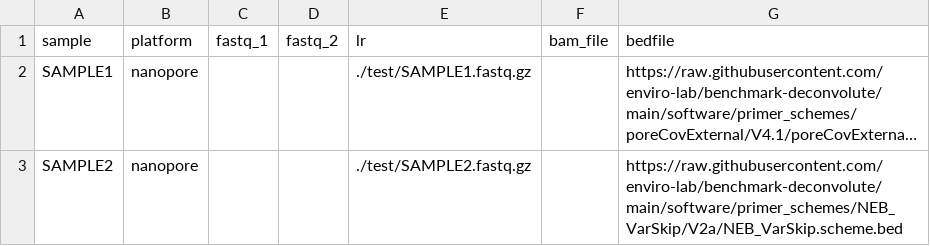
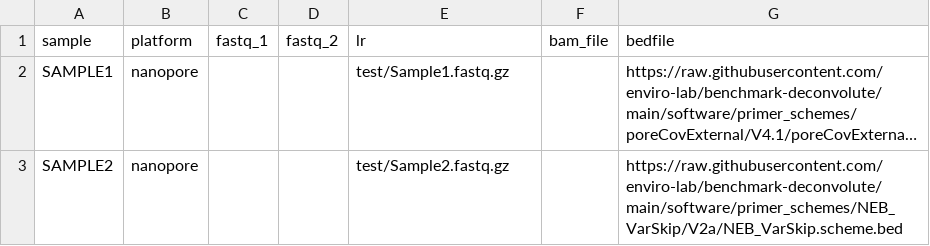
Before and after one commit to CDCgov/aquascope, a CSV file: assets/samplesheet_test_ont.csv, drawn as a sheet; long unchanged cells end in …; the diff names each change by its address in the sheet, - before the commit and + after, or states it on an @@ line.

Commit message:
removed . from ./test which was causing the meta id error

```diff
--- a/assets/samplesheet_test_ont.csv
+++ b/assets/samplesheet_test_ont.csv
-E2 (lr): ./test/SAMPLE1.fastq.gz
+E2 (lr): test/Sample1.fastq.gz
-E3 (lr): ./test/SAMPLE2.fastq.gz
+E3 (lr): test/Sample2.fastq.gz
```
